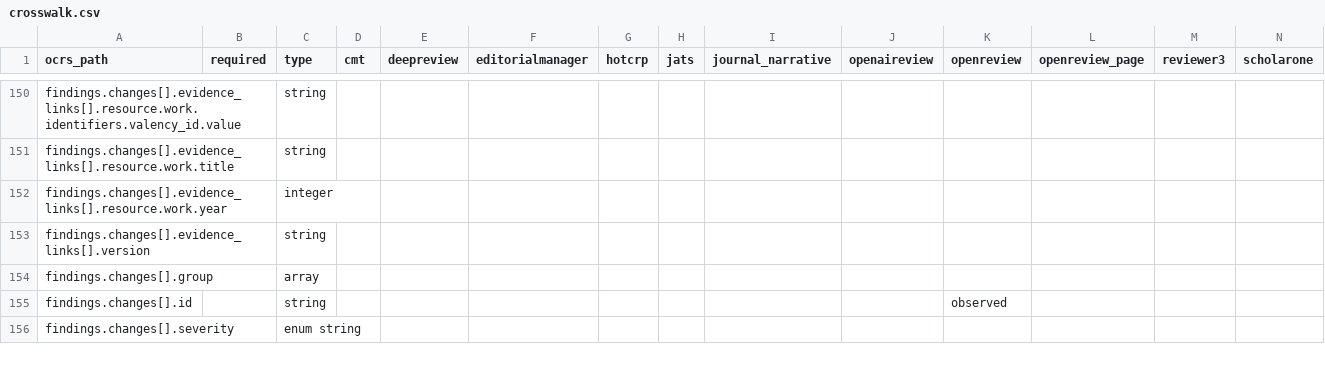
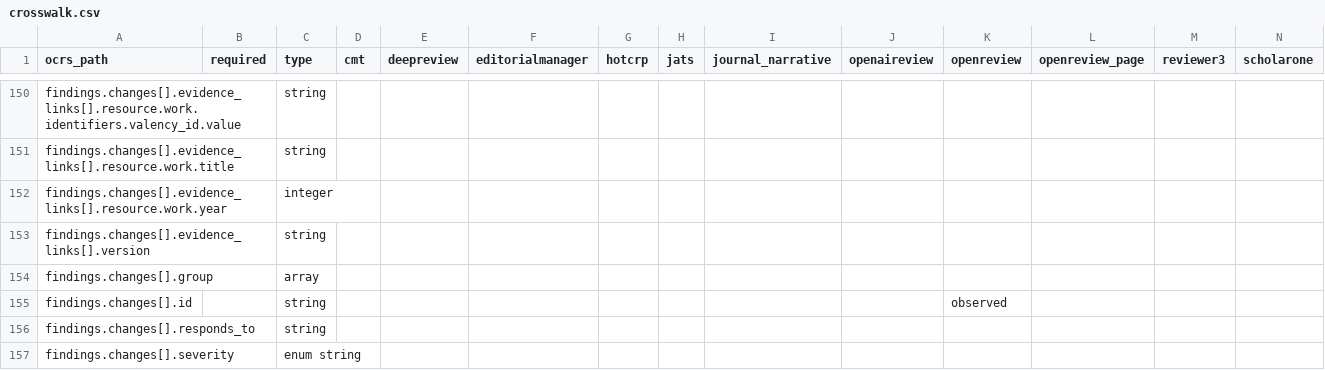
Before and after one commit to valency-oss/open-canonical-review-schema, a CSV file: crosswalk/crosswalk.csv, drawn as a sheet; only a part is shown, gaps mark what is left out; the diff covers the shown part only.

```diff
--- a/crosswalk/crosswalk.csv
+++ b/crosswalk/crosswalk.csv
@@ -155,2 +155,3 @@ findings.changes[].group,,array,,,,,,,,,,,
 findings.changes[].id,,string,,,,,,,,observed,,,
+findings.changes[].responds_to,,string,,,,,,,,,,,
 findings.changes[].severity,,enum string,,,,,,,,,,,
```
Also changed, not shown: 9 added rows elsewhere in this file, crosswalk/coverage.csv, 19 other files.
